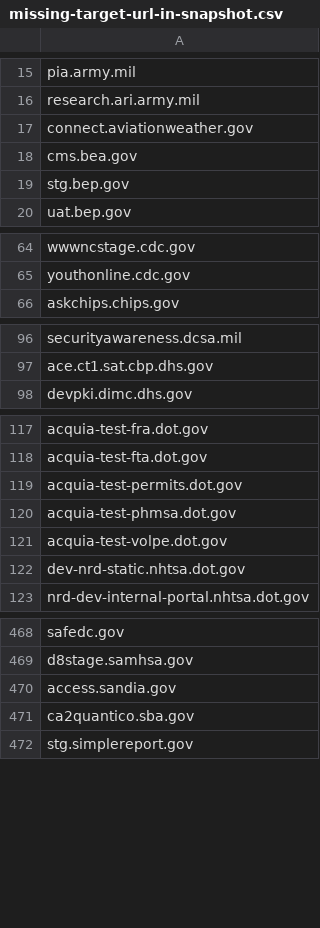
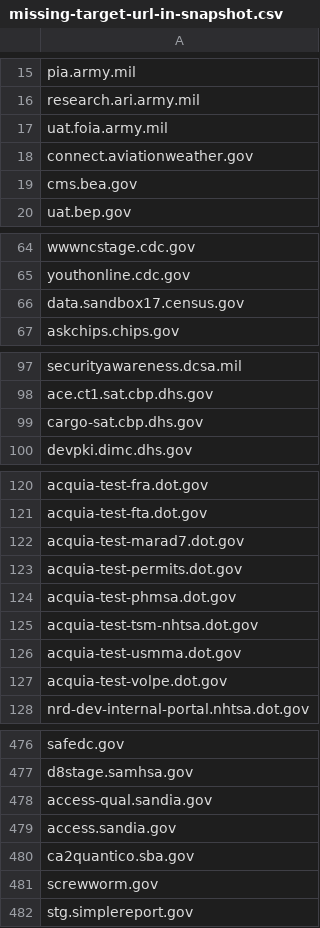
Before and after one commit to arpitjain099/site-scanning-analysis, a CSV file: reports/missing-target-url-in-snapshot.csv, drawn as a sheet; only a part is shown, gaps mark what is left out; the diff covers the shown part only.

```diff
--- a/reports/missing-target-url-in-snapshot.csv
+++ b/reports/missing-target-url-in-snapshot.csv
@@ -16,5 +16,5 @@ pia.army.mil
 research.ari.army.mil
+uat.foia.army.mil
 connect.aviationweather.gov
 cms.bea.gov
-stg.bep.gov
 uat.bep.gov
@@ -65,2 +65,3 @@ wwwncstage.cdc.gov
 youthonline.cdc.gov
+data.sandbox17.census.gov
 askchips.chips.gov
@@ -97,2 +98,3 @@ securityawareness.dcsa.mil
 ace.ct1.sat.cbp.dhs.gov
+cargo-sat.cbp.dhs.gov
 devpki.dimc.dhs.gov
@@ -118,6 +121,8 @@ acquia-test-fra.dot.gov
 acquia-test-fta.dot.gov
+acquia-test-marad7.dot.gov
 acquia-test-permits.dot.gov
 acquia-test-phmsa.dot.gov
+acquia-test-tsm-nhtsa.dot.gov
+acquia-test-usmma.dot.gov
 acquia-test-volpe.dot.gov
-dev-nrd-static.nhtsa.dot.gov
 nrd-dev-internal-portal.nhtsa.dot.gov
@@ -469,4 +477,6 @@ safedc.gov
 d8stage.samhsa.gov
+access-qual.sandia.gov
 access.sandia.gov
 ca2quantico.sba.gov
+screwworm.gov
 stg.simplereport.gov
```
Also changed, not shown: 6 added rows, 2 removed rows and 1 edited cell elsewhere in this file.
